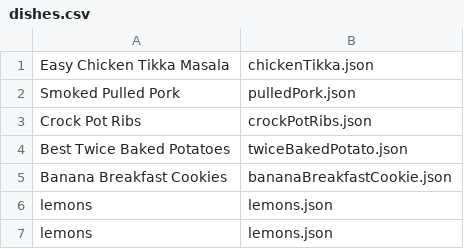
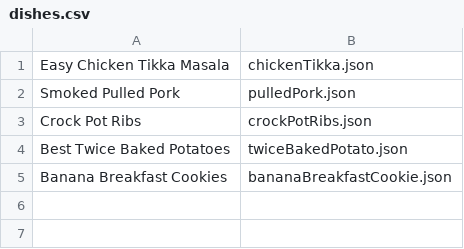
Before and after one commit to AndreR01/PythonTermProject, a CSV file: dishes.csv, drawn as a sheet.

```diff
--- a/dishes.csv
+++ b/dishes.csv
@@ -5,3 +5 @@ Best Twice Baked Potatoes, twiceBakedPotato.json
 Banana Breakfast Cookies, bananaBreakfastCookie.json
-lemons, lemons.json
-lemons, lemons.json
```
Also changed, not shown: 4 other files.
